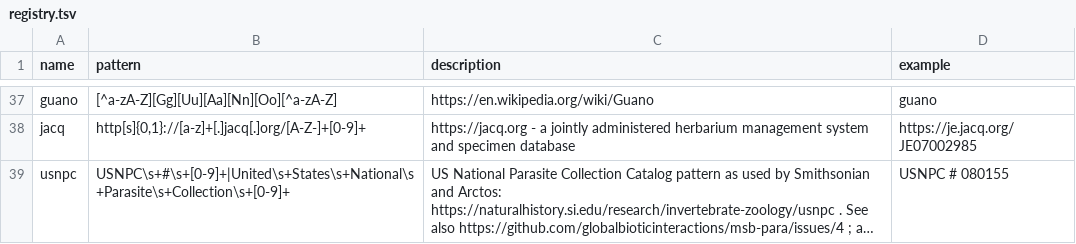
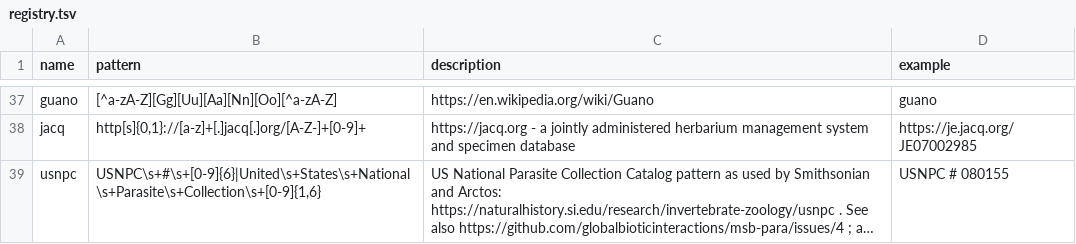
Before and after one commit to bio-guoda/preston-identifier-registry, a TSV file: registry.tsv, drawn as a sheet; only a part is shown, gaps mark what is left out; long unchanged cells end in …; the diff names each change by its address in the sheet, - before the commit and + after, or states it on an @@ line.

Commit message:
more usnpc pattern fine tuning

```diff
--- a/registry.tsv
+++ b/registry.tsv
-B39 (pattern): USNPC\s+#\s+[0-9]+|United\s+States\s+National\s+Parasite\s+Collection\s+[0-9]+
+B39 (pattern): USNPC\s+#\s+[0-9]{6}|United\s+States\s+National\s+Parasite\s+Collection\s+[0-9]{1,6}
```
